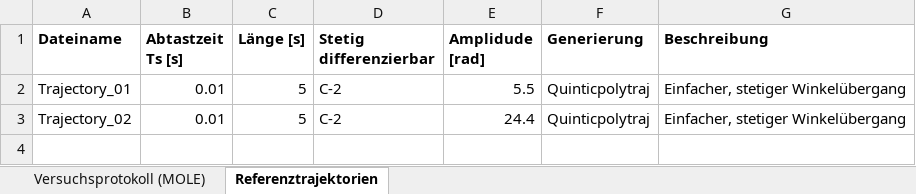
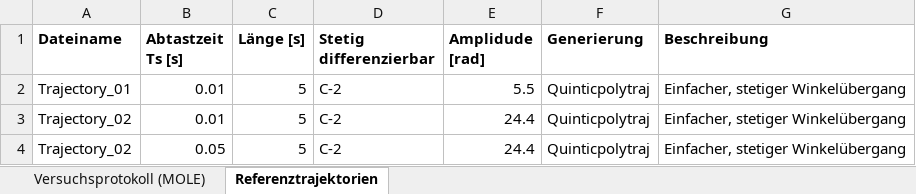
Before and after one commit to Ole-Uphaus/Masterarbeit_AI_MOLE, an Excel workbook: AI_MOLE/Test_Bench/Torsion_Oszillator/Experiment_log.xlsx, sheet Referenztrajektorien, drawn as a sheet; values as stored, in another font and other column widths than the file's, no borders; table styles not drawn; the diff names each change by its address in the sheet, - before the commit and + after, or states it on an @@ line.

```diff
--- a/AI_MOLE/Test_Bench/Torsion_Oszillator/Experiment_log.xlsx (sheet Referenztrajektorien)
+++ b/AI_MOLE/Test_Bench/Torsion_Oszillator/Experiment_log.xlsx (sheet Referenztrajektorien)
+row 4: Trajectory_02 | 0.05 | 5 | C-2 | 24.4 | Quinticpolytraj | Einfacher, stetiger Winkelübergang
```
Also changed, not shown: sheet Versuchsprotokoll (MOLE), ILC/Test_Bench/Torsion_Oszillator/Experiment_log.xlsx.
